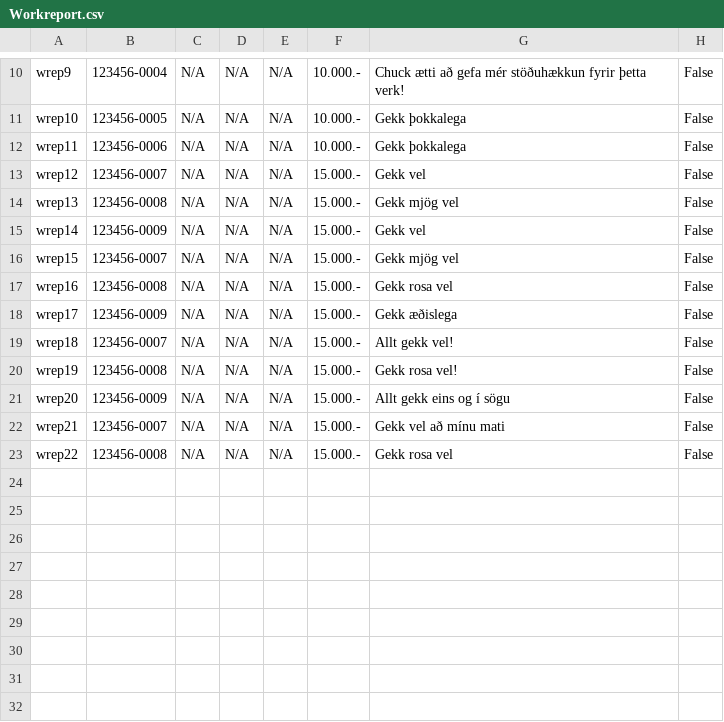
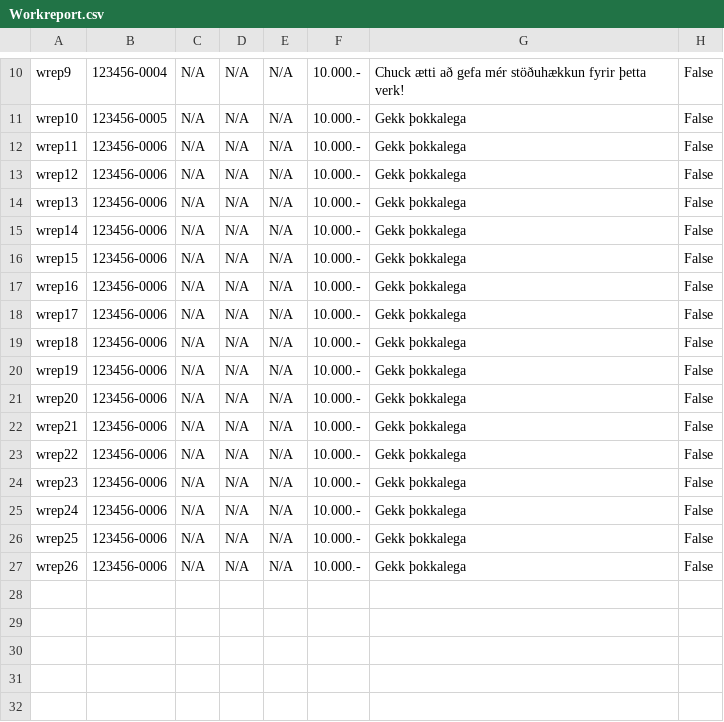
Before and after one commit to saraatla/VLN1-H25, a CSV file: csv/Workreport.csv, drawn as a sheet; only a part is shown, gaps mark what is left out; the shorter side is filled out with more unchanged rows; the diff covers the shown part only.

Commit message:
workreport

```diff
--- a/csv/Workreport.csv
+++ b/csv/Workreport.csv
@@ -12,4 +12,21 @@ wrep10,123456-0005,N/A,N/A,N/A,10.000.-,Gekk þokkalega,False
 wrep11,123456-0006,N/A,N/A,N/A,10.000.-,Gekk þokkalega,False
-wrep12,123456-0007,N/A,N/A,N/A,15.000.-,Gekk vel,False
-wrep13,123456-0008,N/A,N/A,N/A,15.000.-,Gekk mjög vel,False
-wrep14,123456-0009,N/A,N/A,N/A,15.000.-,Gekk vel,False
+wrep12,123456-0006,N/A,N/A,N/A,10.000.-,Gekk þokkalega,False
+wrep13,123456-0006,N/A,N/A,N/A,10.000.-,Gekk þokkalega,False
+wrep14,123456-0006,N/A,N/A,N/A,10.000.-,Gekk þokkalega,False
+wrep15,123456-0006,N/A,N/A,N/A,10.000.-,Gekk þokkalega,False
+wrep16,123456-0006,N/A,N/A,N/A,10.000.-,Gekk þokkalega,False
+wrep17,123456-0006,N/A,N/A,N/A,10.000.-,Gekk þokkalega,False
+wrep18,123456-0006,N/A,N/A,N/A,10.000.-,Gekk þokkalega,False
+wrep19,123456-0006,N/A,N/A,N/A,10.000.-,Gekk þokkalega,False
+wrep20,123456-0006,N/A,N/A,N/A,10.000.-,Gekk þokkalega,False
+wrep21,123456-0006,N/A,N/A,N/A,10.000.-,Gekk þokkalega,False
+wrep22,123456-0006,N/A,N/A,N/A,10.000.-,Gekk þokkalega,False
+wrep23,123456-0006,N/A,N/A,N/A,10.000.-,Gekk þokkalega,False
+wrep24,123456-0006,N/A,N/A,N/A,10.000.-,Gekk þokkalega,False
+wrep25,123456-0006,N/A,N/A,N/A,10.000.-,Gekk þokkalega,False
+wrep26,123456-0006,N/A,N/A,N/A,10.000.-,Gekk þokkalega,False
+
+
+
+
+
```
Also changed, not shown: 9 added rows elsewhere in this file.
